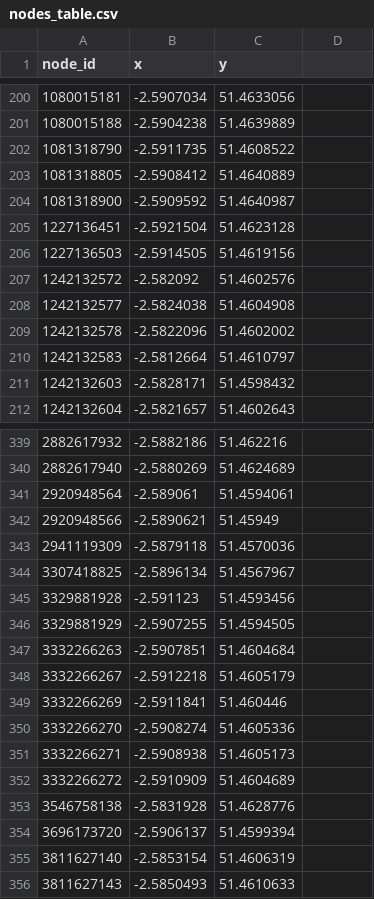
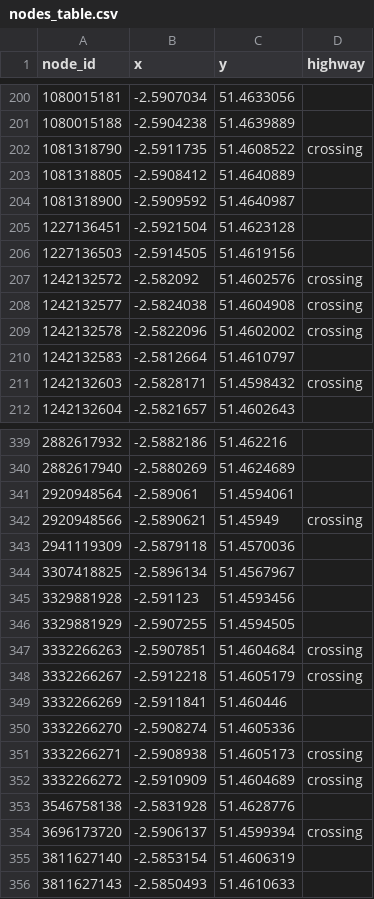
Before and after one commit to PeterC-B/COM2020-TeamProject, a CSV file: client/public/nodes_table.csv, drawn as a sheet; only a part is shown, gaps mark what is left out; the diff covers the shown part only.

```diff
--- a/client/public/nodes_table.csv
+++ b/client/public/nodes_table.csv
@@ -1 +1 @@
-node_id,x,y
+node_id,x,y,highway
@@ -202 +202 @@ node_id,x,y
-1081318790,-2.5911735,51.4608522
+1081318790,-2.5911735,51.4608522,crossing
@@ -207,3 +207,3 @@ node_id,x,y
-1242132572,-2.582092,51.4602576
-1242132577,-2.5824038,51.4604908
-1242132578,-2.5822096,51.4602002
+1242132572,-2.582092,51.4602576,crossing
+1242132577,-2.5824038,51.4604908,crossing
+1242132578,-2.5822096,51.4602002,crossing
@@ -211 +211 @@ node_id,x,y
-1242132603,-2.5828171,51.4598432
+1242132603,-2.5828171,51.4598432,crossing
@@ -342 +342 @@ node_id,x,y
-2920948566,-2.5890621,51.45949
+2920948566,-2.5890621,51.45949,crossing
@@ -347,2 +347,2 @@ node_id,x,y
-3332266263,-2.5907851,51.4604684
-3332266267,-2.5912218,51.4605179
+3332266263,-2.5907851,51.4604684,crossing
+3332266267,-2.5912218,51.4605179,crossing
@@ -351,2 +351,2 @@ node_id,x,y
-3332266271,-2.5908938,51.4605173
-3332266272,-2.5910909,51.4604689
+3332266271,-2.5908938,51.4605173,crossing
+3332266272,-2.5910909,51.4604689,crossing
@@ -354 +354 @@ node_id,x,y
-3696173720,-2.5906137,51.4599394
+3696173720,-2.5906137,51.4599394,crossing
```
Also changed, not shown: 44 edited cells elsewhere in this file, 14 other files.
